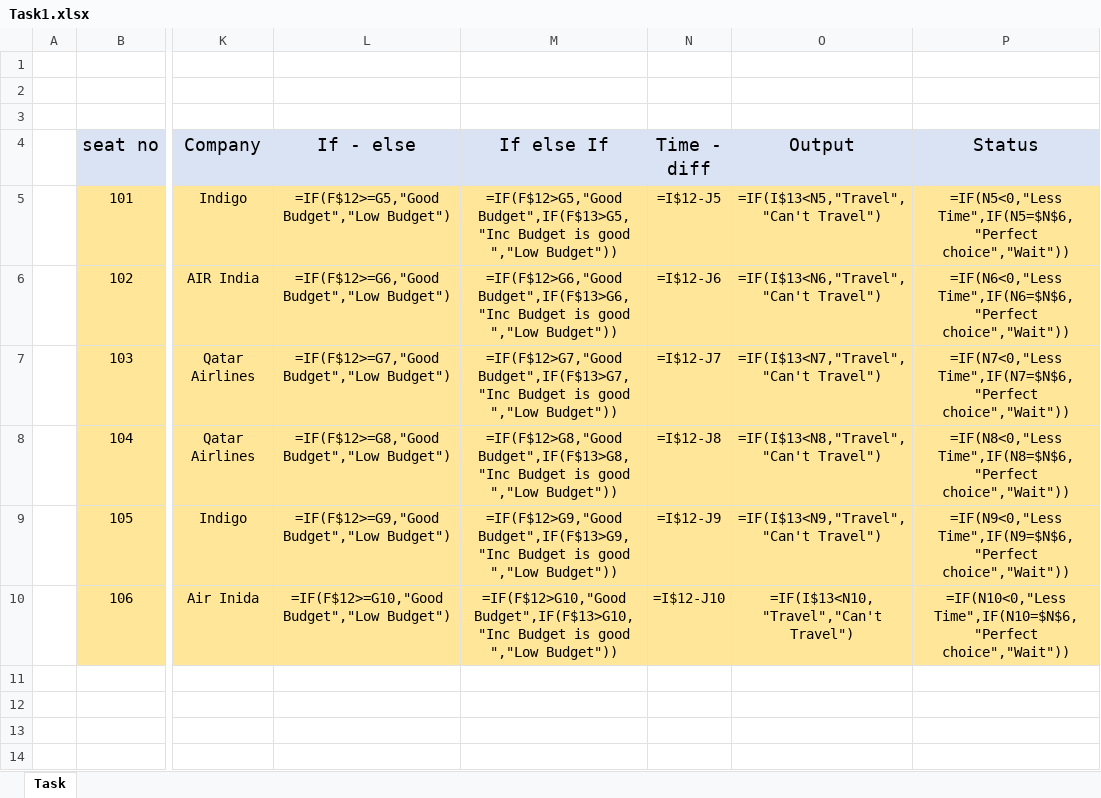
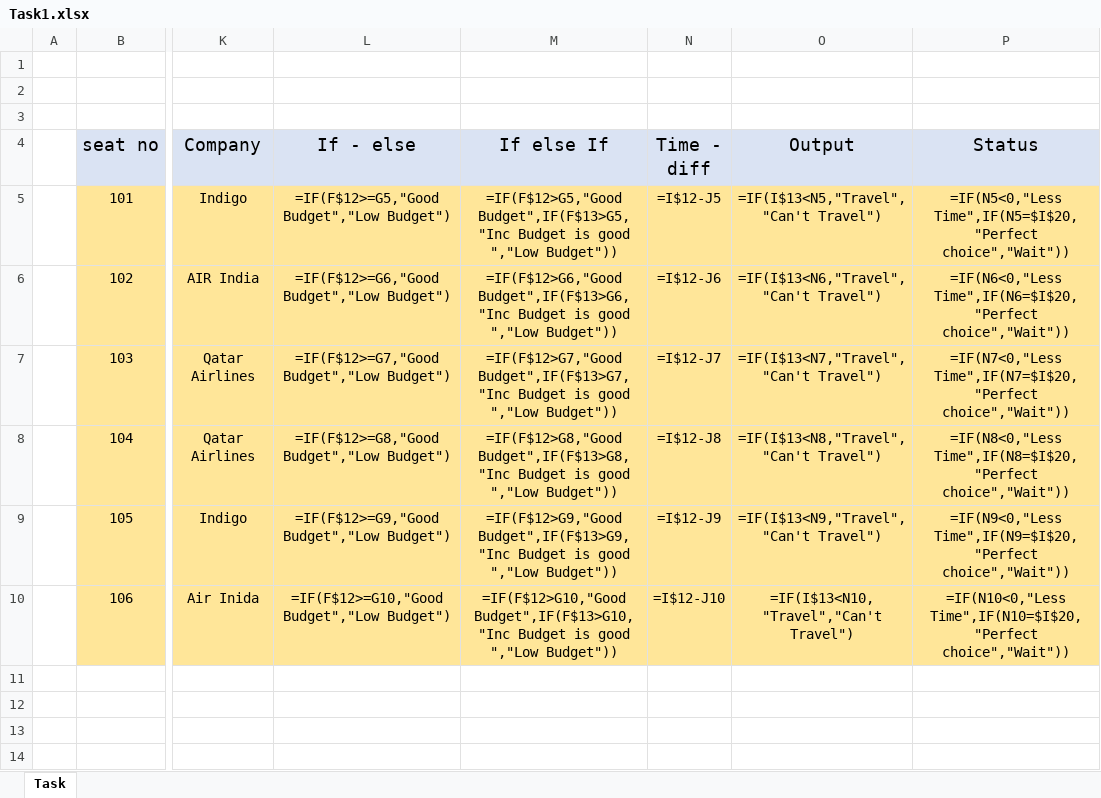
Before and after one commit to Aryan2347-ask/LogicalMethod_Task1, an Excel workbook: Task1.xlsx, sheet Task, drawn as a sheet; only a part is shown, gaps mark what is left out; values as stored, in another font and other column widths than the file's, no borders; formulas are shown in place of their values; the diff names each change by its address in the sheet, - before the commit and + after, or states it on an @@ line.

Commit message:
Task cmpleted

```diff
--- a/Task1.xlsx (sheet Task)
+++ b/Task1.xlsx (sheet Task)
-P5 (Status): =IF(N5<0,"Less Time",IF(N5=$N$6,"Perfect choice","Wait"))
+P5 (Status): =IF(N5<0,"Less Time",IF(N5=$I$20,"Perfect choice","Wait"))
-P6 (Status): =IF(N6<0,"Less Time",IF(N6=$N$6,"Perfect choice","Wait"))
+P6 (Status): =IF(N6<0,"Less Time",IF(N6=$I$20,"Perfect choice","Wait"))
-P7 (Status): =IF(N7<0,"Less Time",IF(N7=$N$6,"Perfect choice","Wait"))
+P7 (Status): =IF(N7<0,"Less Time",IF(N7=$I$20,"Perfect choice","Wait"))
-P8 (Status): =IF(N8<0,"Less Time",IF(N8=$N$6,"Perfect choice","Wait"))
+P8 (Status): =IF(N8<0,"Less Time",IF(N8=$I$20,"Perfect choice","Wait"))
-P9 (Status): =IF(N9<0,"Less Time",IF(N9=$N$6,"Perfect choice","Wait"))
+P9 (Status): =IF(N9<0,"Less Time",IF(N9=$I$20,"Perfect choice","Wait"))
-P10 (Status): =IF(N10<0,"Less Time",IF(N10=$N$6,"Perfect choice","Wait"))
+P10 (Status): =IF(N10<0,"Less Time",IF(N10=$I$20,"Perfect choice","Wait"))
```
